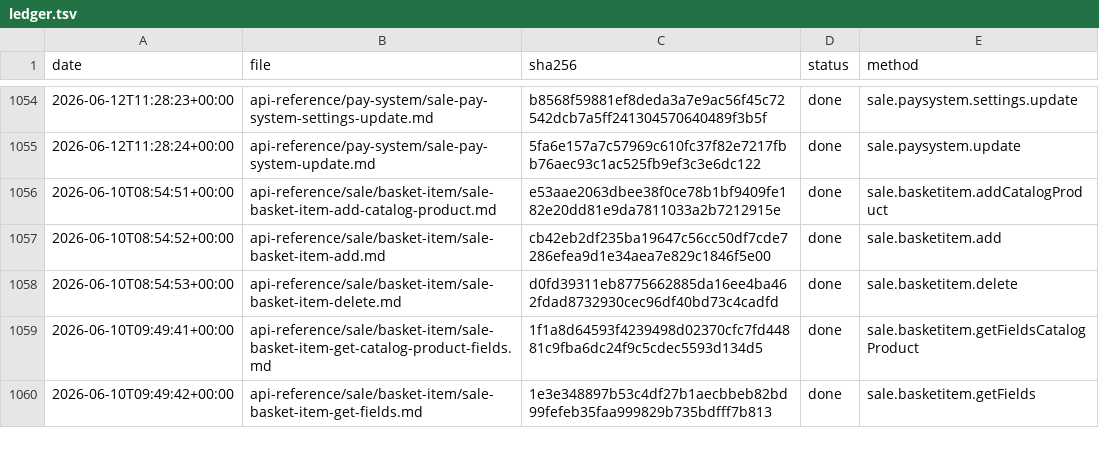
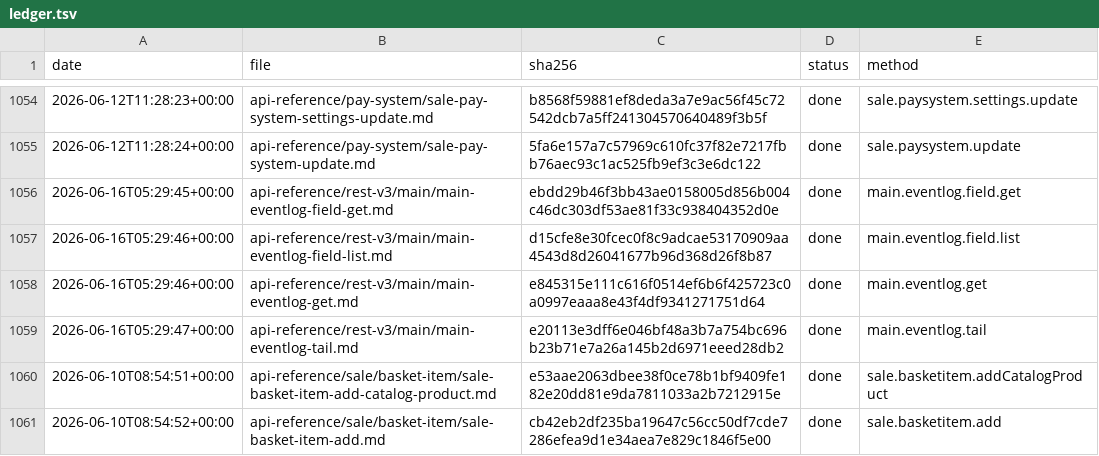
Before and after one commit to IgorShevchik/b24-rest-docs, a TSV file: .actualize/ledger.tsv, drawn as a sheet; only a part is shown, gaps mark what is left out; the shorter side is filled out with more unchanged rows; the diff names each change by its address in the sheet, - before the commit and + after, or states it on an @@ line.

```diff
--- a/.actualize/ledger.tsv
+++ b/.actualize/ledger.tsv
+row 1056: 2026-06-16T05:29:45+00:00 | api-reference/rest-v3/main/main-eventlog-field-get.md | ebdd29b46f3bb43ae0158005d856b004c46dc303df53ae81f33c938404352d0e | done | main.eventlog.field.get
+row 1057: 2026-06-16T05:29:46+00:00 | api-reference/rest-v3/main/main-eventlog-field-list.md | d15cfe8e30fcec0f8c9adcae53170909aa4543d8d26041677b96d368d26f8b87 | done | main.eventlog.field.list
+row 1058: 2026-06-16T05:29:46+00:00 | api-reference/rest-v3/main/main-eventlog-get.md | e845315e111c616f0514ef6b6f425723c0a0997eaaa8e43f4df9341271751d64 | done | main.eventlog.get
+row 1059: 2026-06-16T05:29:47+00:00 | api-reference/rest-v3/main/main-eventlog-tail.md | e20113e3dff6e046bf48a3b7a754bc696b23b71e7a26a145b2d6971eeed28db2 | done | main.eventlog.tail
```
Also changed, not shown: 4 other files.
